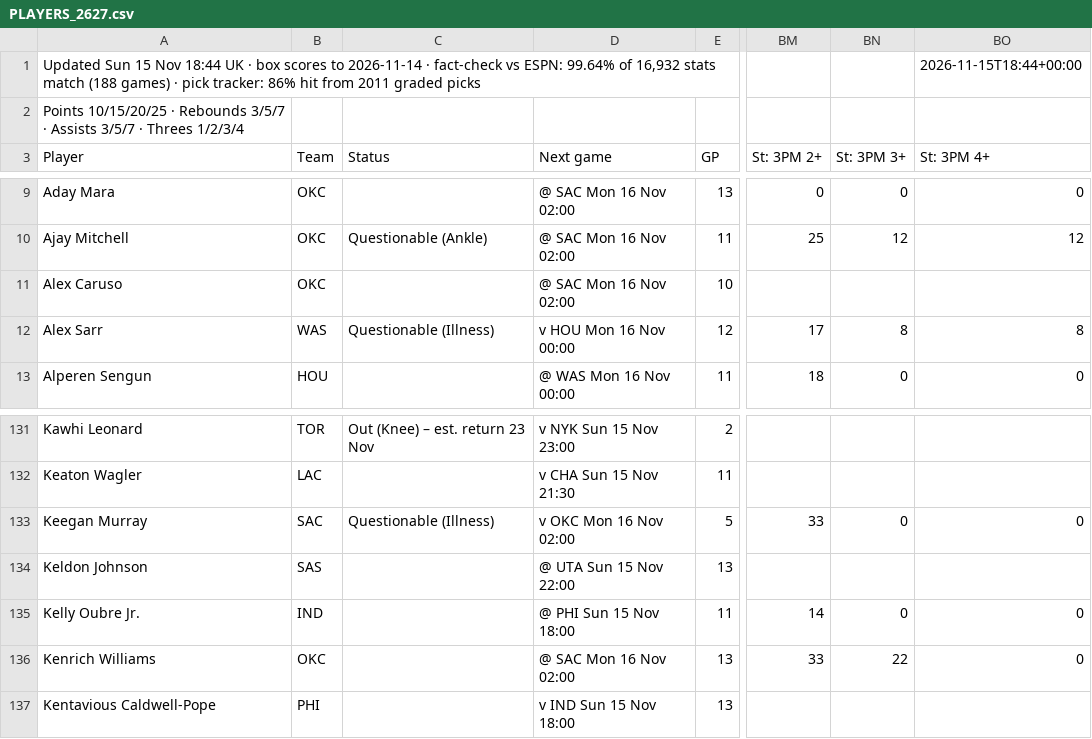
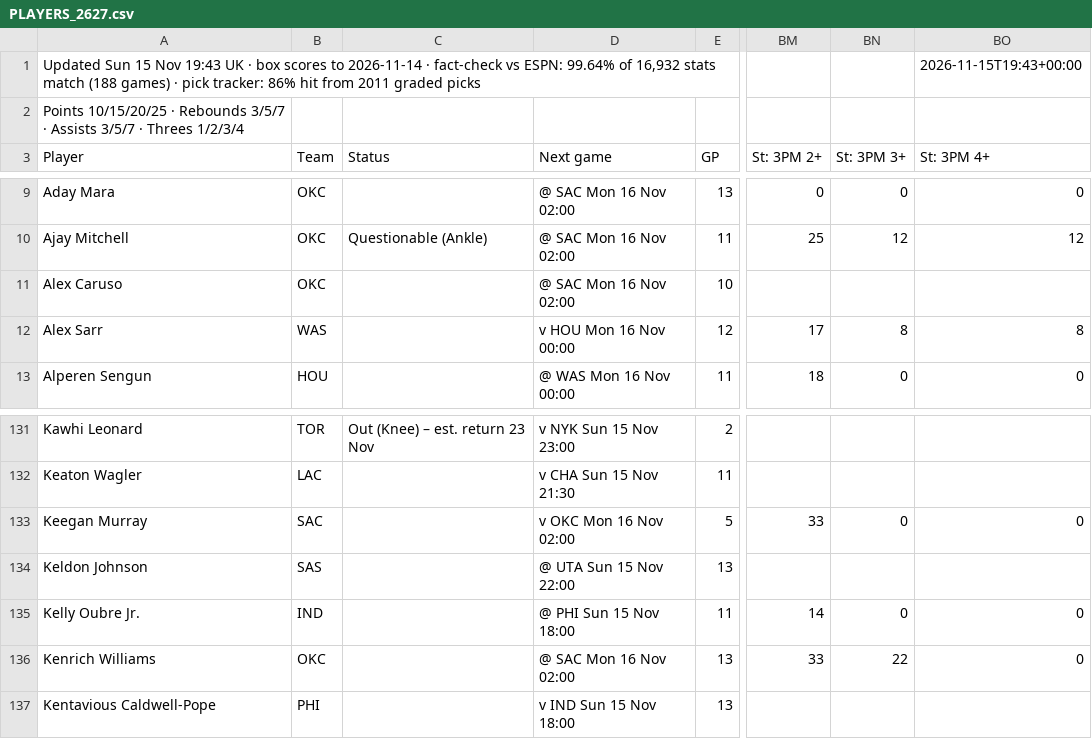
Before and after one commit to 7wilite7/Nba-Stats, a CSV file: out/PLAYERS_2627.csv, drawn as a sheet; only a part is shown, gaps mark what is left out; the diff names each change by its address in the sheet, - before the commit and + after, or states it on an @@ line.

```diff
--- a/out/PLAYERS_2627.csv
+++ b/out/PLAYERS_2627.csv
-A1 (Player): …15 Nov 18:44 UK ·…
+A1 (Player): …15 Nov 19:43 UK ·…
-BO1 (St: 3PM 4+): 2026-11-15T18:44+00:00
+BO1 (St: 3PM 4+): 2026-11-15T19:43+00:00
-C12 (Status): Questionable (Illness)
+C12 (Status): (empty)
-C133 (Status): Questionable (Illness)
+C133 (Status): (empty)
```
Also changed, not shown: out/GAMES_2627.csv, out/GAMES_blend.csv, 9 other files.
